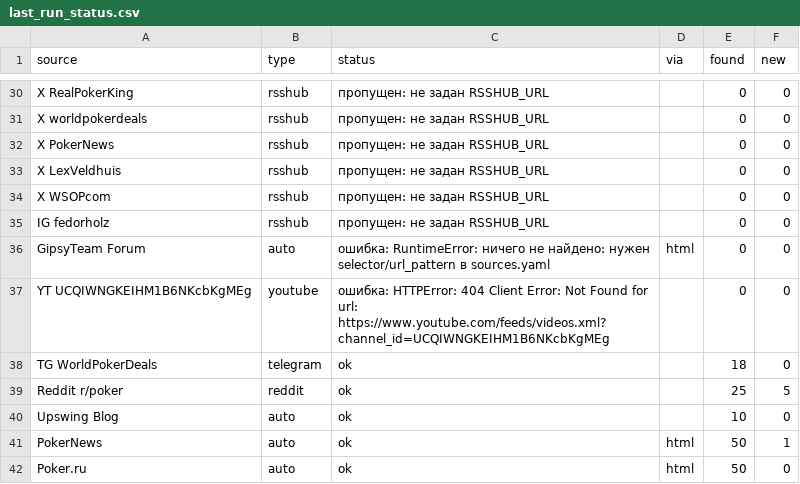
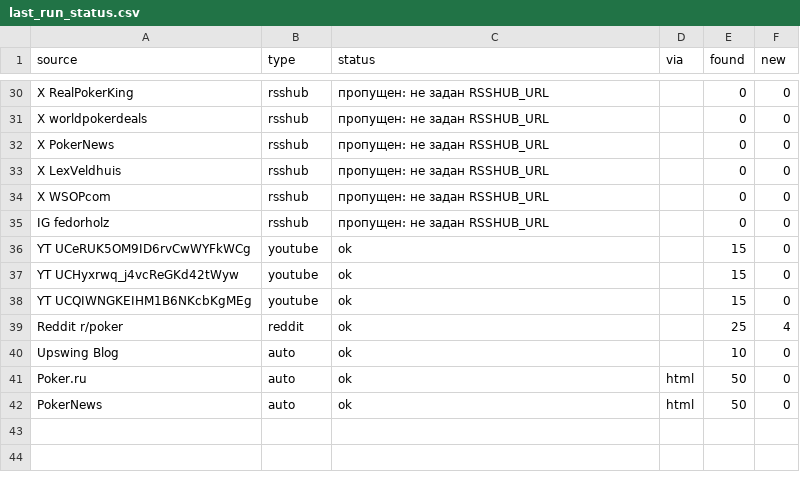
Before and after one commit to marta702/pokeroff-news, a CSV file: out/last_run_status.csv, drawn as a sheet; only a part is shown, gaps mark what is left out; the diff covers the shown part only.

```diff
--- a/out/last_run_status.csv
+++ b/out/last_run_status.csv
@@ -35,8 +35,8 @@ X WSOPcom,rsshub,пропущен: не задан RSSHUB_URL,,0,0
 IG fedorholz,rsshub,пропущен: не задан RSSHUB_URL,,0,0
-GipsyTeam Forum,auto,ошибка: RuntimeError: ничего не найдено: нужен selector/url_pattern в sources.yaml,html,0,0
-YT UCQIWNGKEIHM1B6NKcbKgMEg,youtube,ошибка: HTTPError: 404 Client Error: Not Found for url: https://www.youtube.com/feeds/videos.xml?channel_id=UCQIWNGKEIHM1B6NKcbKgMEg,,0,0
-TG WorldPokerDeals,telegram,ok,,18,0
-Reddit r/poker,reddit,ok,,25,5
+YT UCeRUK5OM9ID6rvCwWYFkWCg,youtube,ok,,15,0
+YT UCHyxrwq_j4vcReGKd42tWyw,youtube,ok,,15,0
+YT UCQIWNGKEIHM1B6NKcbKgMEg,youtube,ok,,15,0
+Reddit r/poker,reddit,ok,,25,4
 Upswing Blog,auto,ok,,10,0
-PokerNews,auto,ok,html,50,1
 Poker.ru,auto,ok,html,50,0
+PokerNews,auto,ok,html,50,0
```
Also changed, not shown: 4 added rows, 5 removed rows, 4 moved rows and 2 edited cells elsewhere in this file, 2 other files.
